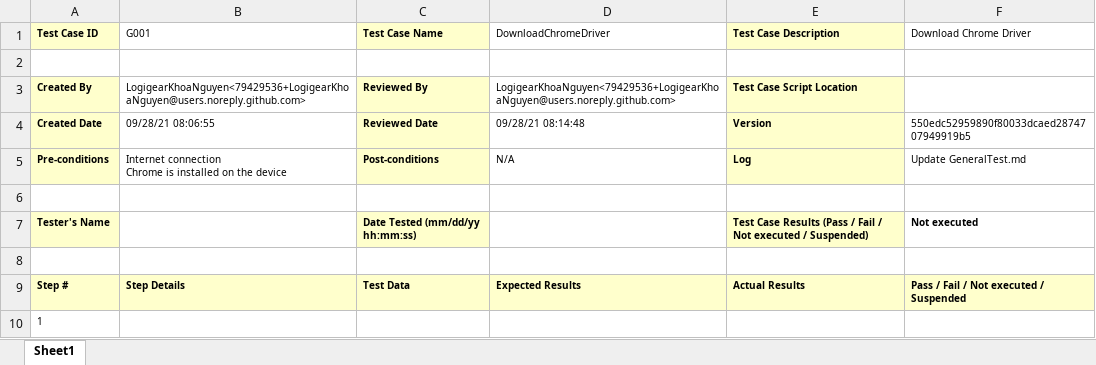
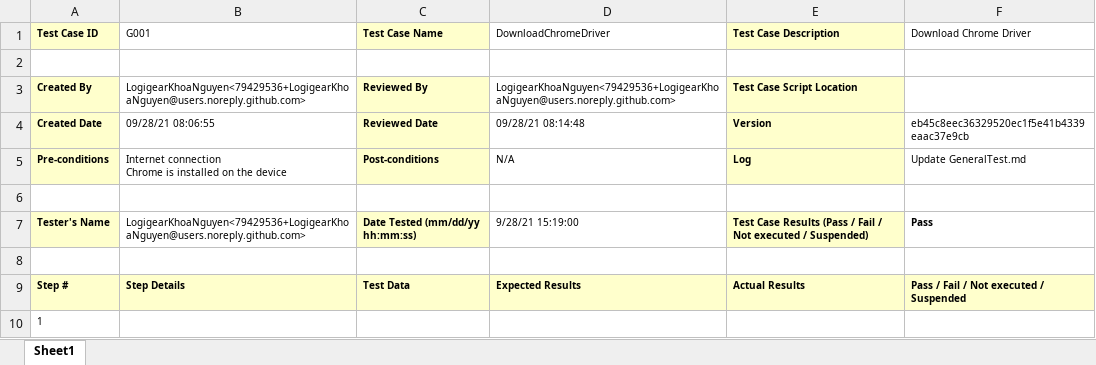
Before and after one commit to LogigearKhoaNguyen/TestManagementSolution, an Excel workbook: Reports/GeneralTest.xlsx, sheet Sheet1, drawn as a sheet; values as stored, in another font and other column widths than the file's, no borders; the diff names each change by its address in the sheet, - before the commit and + after, or states it on an @@ line.

```diff
--- a/Reports/GeneralTest.xlsx (sheet Sheet1)
+++ b/Reports/GeneralTest.xlsx (sheet Sheet1)
-F4 (Download Chrome Driver): 550edc52959890f80033dcaed2874707949919b5
+F4 (Download Chrome Driver): eb45c8eec36329520ec1f5e41b4339eaac37e9cb
-B7 (G001): (empty)
+B7 (G001): LogigearKhoaNguyen<79429536+LogigearKhoaNguyen@users.noreply.github.com>
-D7 (DownloadChromeDriver): (empty)
+D7 (DownloadChromeDriver): 9/28/21 15:19:00
-F7 (Download Chrome Driver): Not executed
+F7 (Download Chrome Driver): Pass
```
Also changed, not shown: Reports/GeneralTestAnalysis.xlsx, Reports/TotalAnalysis.xlsx, 2 other files.
